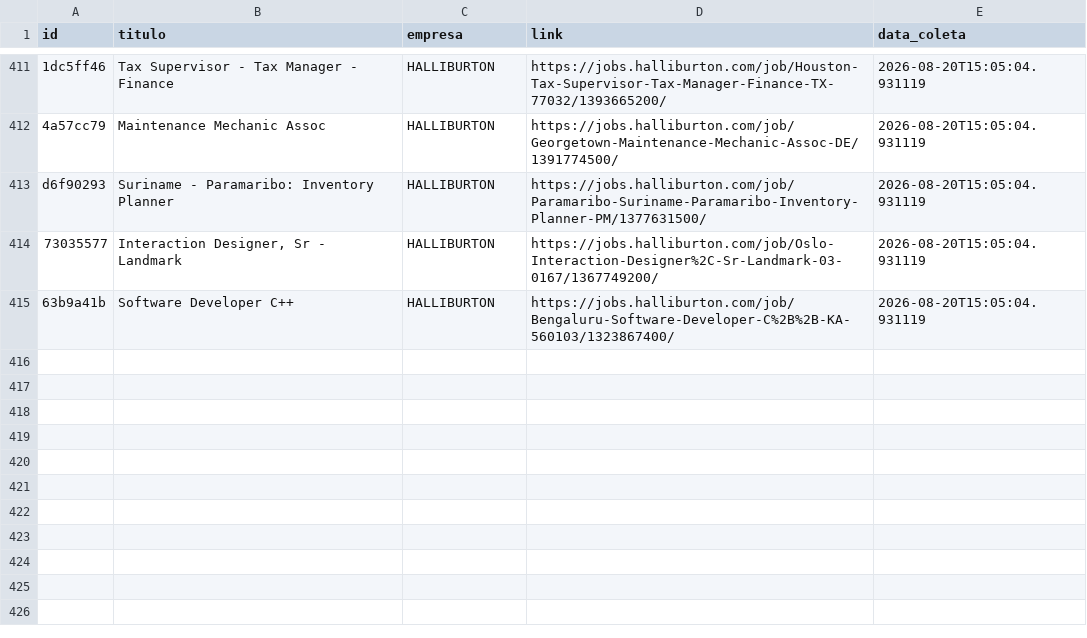
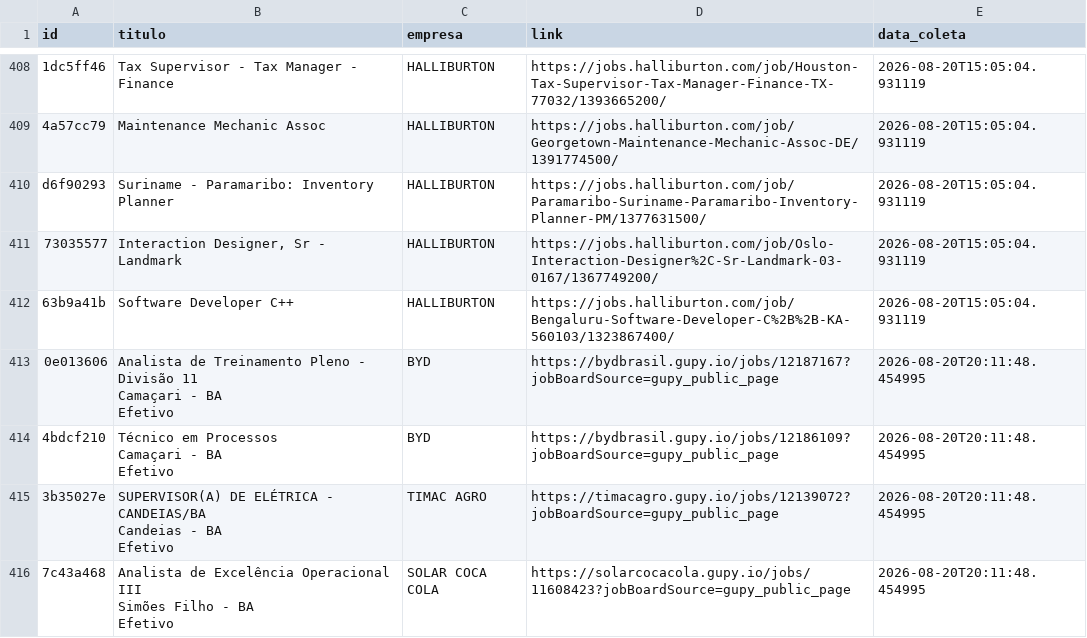
Before and after one commit to AndreyCarlos07/central-vagas, a CSV file: vagas_backup.csv, drawn as a sheet; only a part is shown, gaps mark what is left out; the diff covers the shown part only.

```diff
--- a/vagas_backup.csv
+++ b/vagas_backup.csv
@@ -948 +943,13 @@ d6f90293,Suriname - Paramaribo: Inventory Planner,HALLIBURTON,https://jobs.halli
 63b9a41b,Software Developer C++,HALLIBURTON,https://jobs.halliburton.com/job/Bengaluru-Software-Developer-C%2B%2B-KA-560103/1323867400/,2026-08-20T15:05:04.931119
+0e013606,"Analista de Treinamento Pleno - Divisão 11
+Camaçari - BA
+Efetivo",BYD,https://bydbrasil.gupy.io/jobs/12187167?jobBoardSource=gupy_public_page,2026-08-20T20:11:48.454995
+4bdcf210,"Técnico em Processos
+Camaçari - BA
+Efetivo",BYD,https://bydbrasil.gupy.io/jobs/12186109?jobBoardSource=gupy_public_page,2026-08-20T20:11:48.454995
+3b35027e,"SUPERVISOR(A) DE ELÉTRICA - CANDEIAS/BA
+Candeias - BA
+Efetivo",TIMAC AGRO,https://timacagro.gupy.io/jobs/12139072?jobBoardSource=gupy_public_page,2026-08-20T20:11:48.454995
+7c43a468,"Analista de Excelência Operacional III
+Simões Filho - BA
+Efetivo",SOLAR COCA COLA,https://solarcocacola.gupy.io/jobs/11608423?jobBoardSource=gupy_public_page,2026-08-20T20:11:48.454995
```
Also changed, not shown: 4 added rows and 3 removed rows elsewhere in this file.
